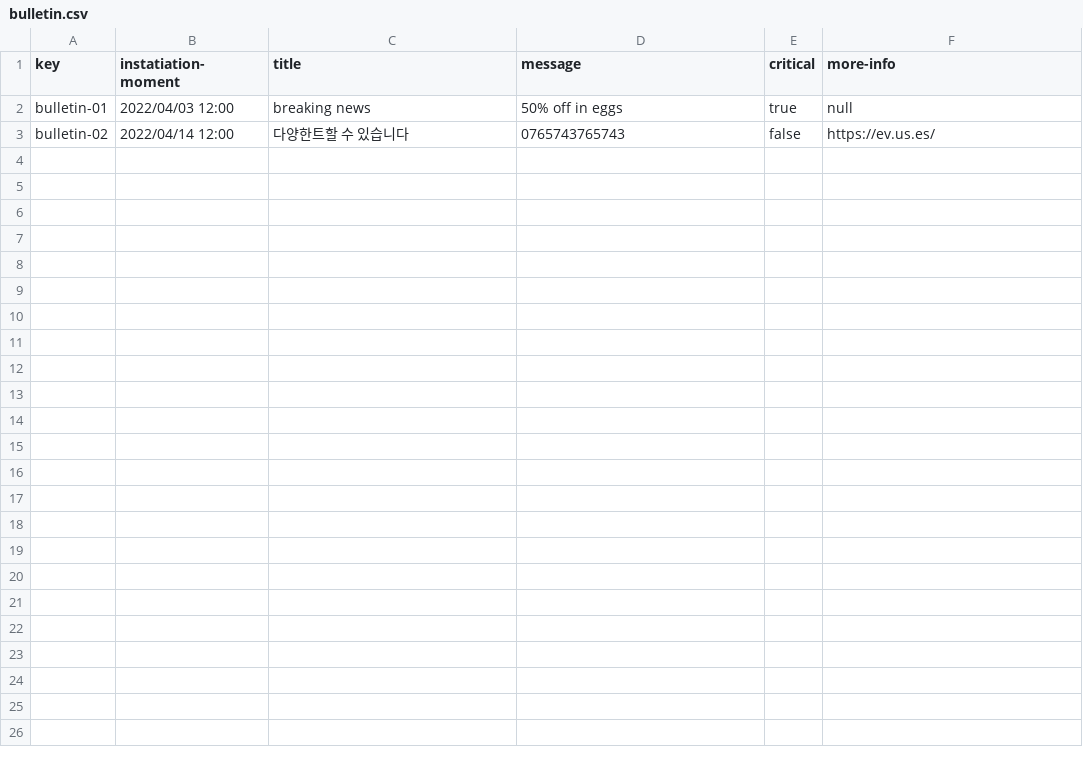
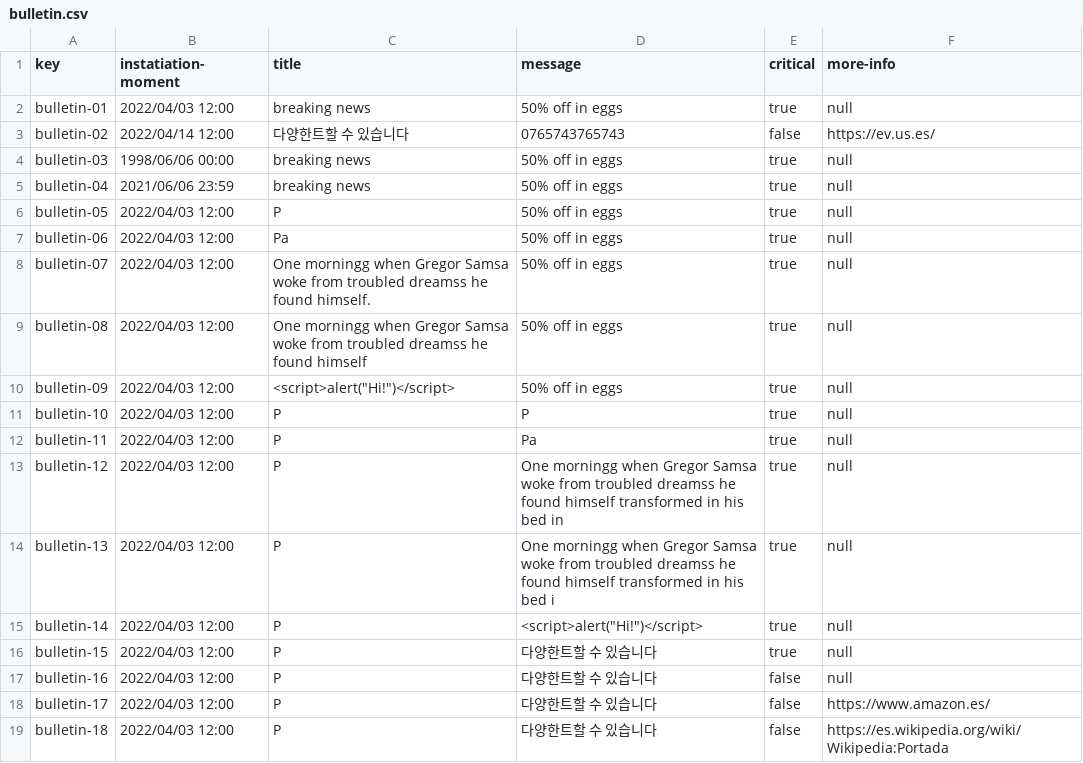
Before and after one commit to marizqlav/Acme-L3, a CSV file: Acme-L3-D02/src/main/webapp/WEB-INF/resources/sample-data/bulletin.csv, drawn as a sheet.

Commit message:
Improve bulletin.csv

```diff
--- a/Acme-L3-D02/src/main/webapp/WEB-INF/resources/sample-data/bulletin.csv
+++ b/Acme-L3-D02/src/main/webapp/WEB-INF/resources/sample-data/bulletin.csv
@@ -3 +3,17 @@ bulletin-01,2022/04/03 12:00,breaking news,50% off in eggs,true,null
 bulletin-02,2022/04/14 12:00,다양한트할 수 있습니다,0765743765743,false,https://ev.us.es/
+bulletin-03,1998/06/06 00:00,breaking news,50% off in eggs,true,null
+bulletin-04,2021/06/06 23:59,breaking news,50% off in eggs,true,null
+bulletin-05,2022/04/03 12:00,P,50% off in eggs,true,null
+bulletin-06,2022/04/03 12:00,Pa,50% off in eggs,true,null
+bulletin-07,2022/04/03 12:00,One morningg when Gregor Samsa woke from troubled dreamss he found himself.,50% off in eggs,true,null
+bulletin-08,2022/04/03 12:00,One morningg when Gregor Samsa woke from troubled dreamss he found himself,50% off in eggs,true,null
+bulletin-09,2022/04/03 12:00,<script>alert("Hi!")</script>,50% off in eggs,true,null
+bulletin-10,2022/04/03 12:00,P,P,true,null
+bulletin-11,2022/04/03 12:00,P,Pa,true,null
+bulletin-12,2022/04/03 12:00,P,One morningg when Gregor Samsa woke from troubled dreamss he found himself transformed in his bed in,true,null
+bulletin-13,2022/04/03 12:00,P,One morningg when Gregor Samsa woke from troubled dreamss he found himself transformed in his bed i,true,null
+bulletin-14,2022/04/03 12:00,P,<script>alert("Hi!")</script>,true,null
+bulletin-15,2022/04/03 12:00,P,다양한트할 수 있습니다,true,null
+bulletin-16,2022/04/03 12:00,P,다양한트할 수 있습니다,false,null
+bulletin-17,2022/04/03 12:00,P,다양한트할 수 있습니다,false,https://www.amazon.es/
+bulletin-18,2022/04/03 12:00,P,다양한트할 수 있습니다,false,https://es.wikipedia.org/wiki/Wikipedia:Portada
```
